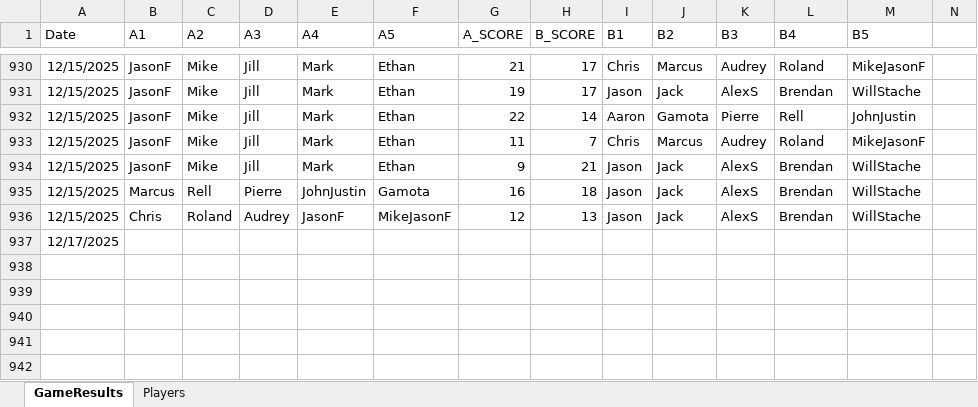
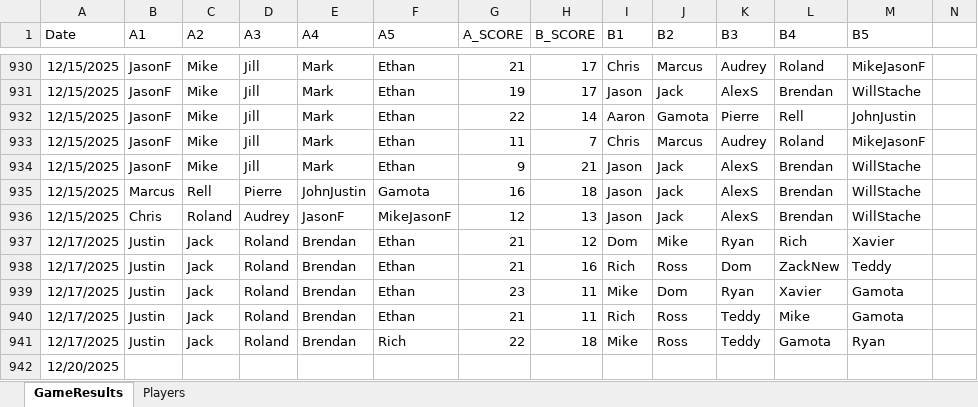
Before and after one commit to jmgjasongardner/naismith-nerds, an Excel workbook: collective_bball/GameResults.xlsm, sheet GameResults, drawn as a sheet; only a part is shown, gaps mark what is left out; values as stored, in another font and other column widths than the file's, no borders; addresses are those after the commit; rows hold the shown columns only; the diff names each change by its address in the sheet, - before the commit and + after, or states it on an @@ line.

Commit message:
Dec 17 results

```diff
--- a/collective_bball/GameResults.xlsm (sheet GameResults)
+++ b/collective_bball/GameResults.xlsm (sheet GameResults)
+row 937: 12/17/2025 | Justin | Jack | Roland | Brendan | Ethan | 21 | 12 | Dom | Mike | Ryan | Rich | Xavier
+row 938: 12/17/2025 | Justin | Jack | Roland | Brendan | Ethan | 21 | 16 | Rich | Ross | Dom | ZackNew | Teddy
+row 939: 12/17/2025 | Justin | Jack | Roland | Brendan | Ethan | 23 | 11 | Mike | Dom | Ryan | Xavier | Gamota
+row 940: 12/17/2025 | Justin | Jack | Roland | Brendan | Ethan | 21 | 11 | Rich | Ross | Teddy | Mike | Gamota
+row 941: 12/17/2025 | Justin | Jack | Roland | Brendan | Rich | 22 | 18 | Mike | Ross | Teddy | Gamota | Ryan
-A942 (Date): 12/17/2025
+A942 (Date): 12/20/2025
```
Also changed, not shown: 1 other file.
